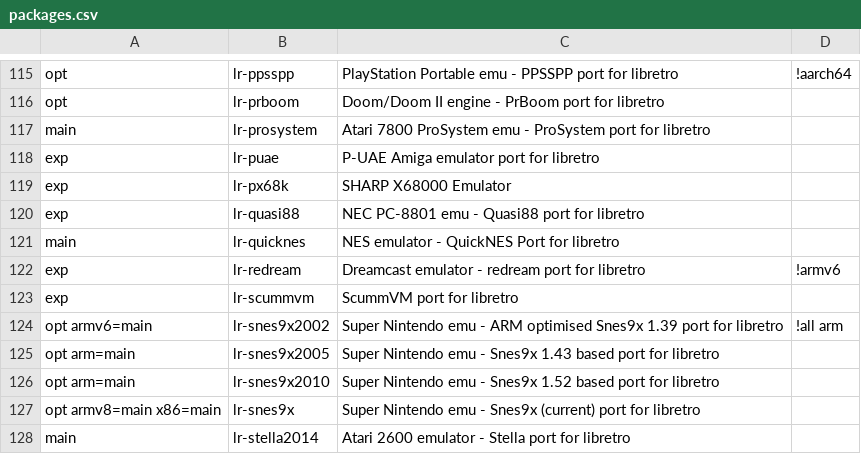
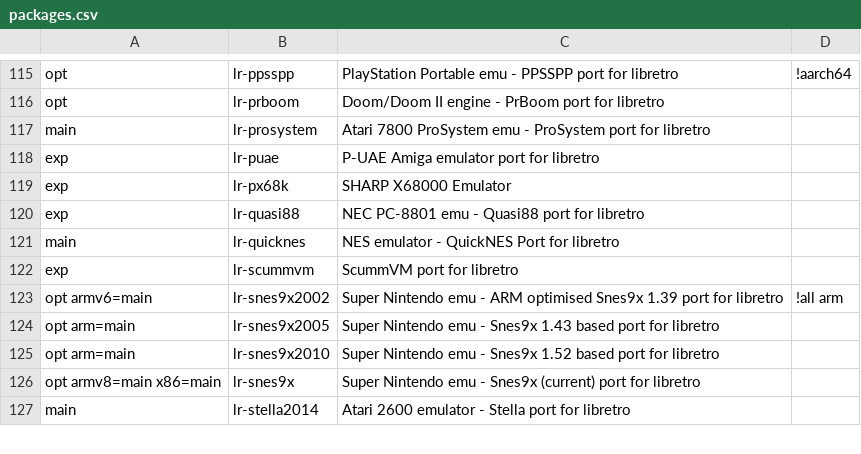
Before and after one commit to mmatyas/retropie-pkgflags, a CSV file: packages.csv, drawn as a sheet; only a part is shown, gaps mark what is left out.

```diff
--- a/packages.csv
+++ b/packages.csv
@@ -121,3 +121,2 @@ exp;lr-quasi88;NEC PC-8801 emu - Quasi88 port for libretro;;
 main;lr-quicknes;NES emulator - QuickNES Port for libretro;;
-exp;lr-redream;Dreamcast emulator - redream port for libretro;!armv6;
 exp;lr-scummvm;ScummVM port for libretro;;
```
Also changed, not shown: 1 other file.
